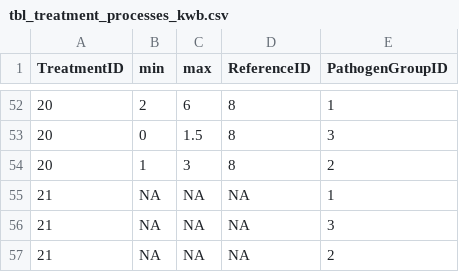
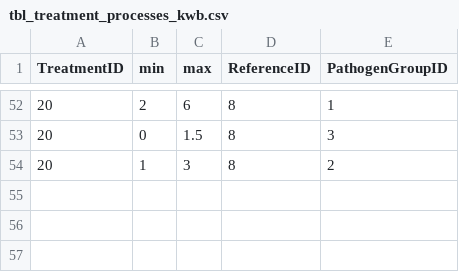
Before and after one commit to KWB-R/qmra.db, a CSV file: qmra-db_accdb/tbl_treatment_processes_kwb.csv, drawn as a sheet; only a part is shown, gaps mark what is left out; the diff names each change by its address in the sheet, - before the commit and + after, or states it on an @@ line.

```diff
--- a/qmra-db_accdb/tbl_treatment_processes_kwb.csv
+++ b/qmra-db_accdb/tbl_treatment_processes_kwb.csv
-row 55: 21 | NA | NA | NA | 1
-row 56: 21 | NA | NA | NA | 3
-row 57: 21 | NA | NA | NA | 2
```
Also changed, not shown: qmra-db_accdb/tbl_pathogens.csv, qmra-db_accdb/tbl_treatment_processes.csv, 5 other files.
